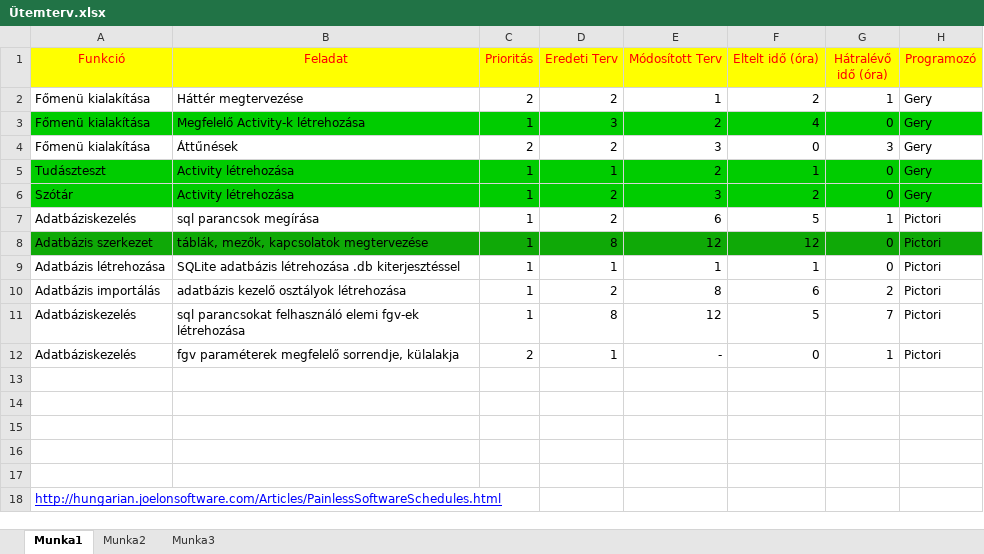
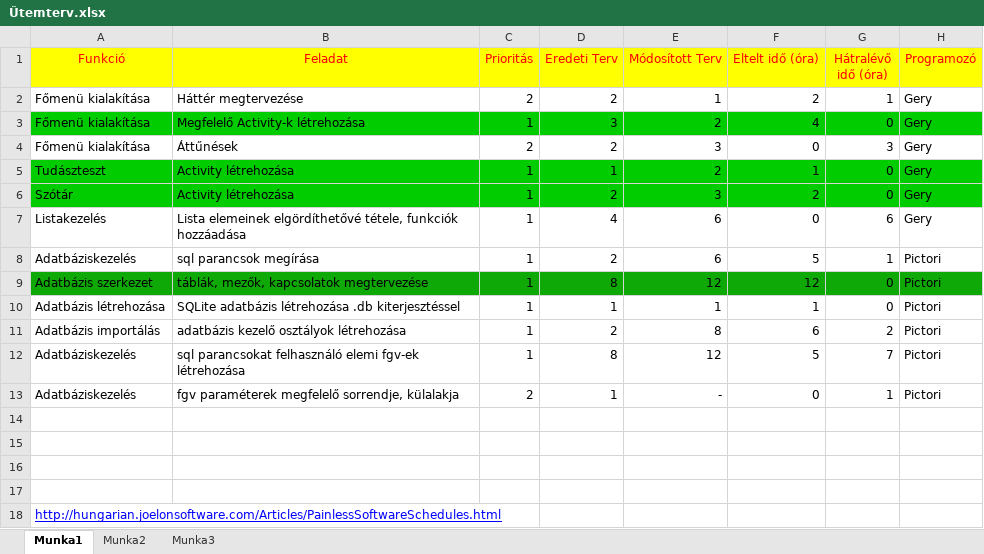
Before and after one commit to Geryson/DictAtOre, an Excel workbook: program leírási dokumentációk/Ütemterv.xlsx, sheet Munka1, drawn as a sheet; values as stored, in another font and other column widths than the file's, no borders; removed rows and columns are numbered as before the commit, all else as after; the diff names each change by its address in the sheet, - before the commit and + after, or states it on an @@ line.

Commit message:
Módosítás az ütemterven (Gery részére)

```diff
--- a/program leírási dokumentációk/Ütemterv.xlsx (sheet Munka1)
+++ b/program leírási dokumentációk/Ütemterv.xlsx (sheet Munka1)
+row 7: Listakezelés | Lista elemeinek elgördíthetővé tétele, funkciók hozzáadása | 1 | 4 | 6 | 0 | 6 | Gery
-row 13: (empty)
```
